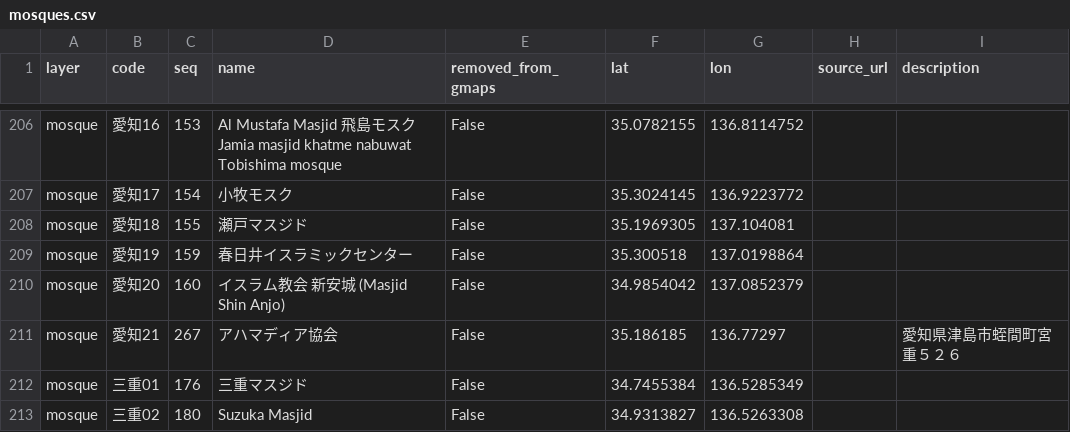
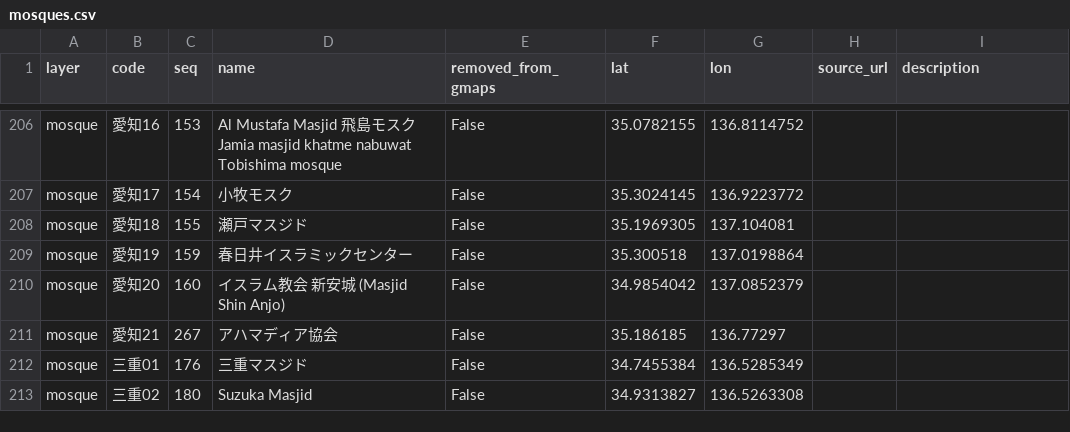
Before and after one commit to ShinShinningstonvonShinberg/Ribat_Watch, a CSV file: mosques.csv, drawn as a sheet; only a part is shown, gaps mark what is left out; the diff covers the shown part only.

```diff
--- a/mosques.csv
+++ b/mosques.csv
@@ -210,3 +210,3 @@ mosque,愛知19,159,春日井イスラミックセンター,False,35.300518,137.
 mosque,愛知20,160,イスラム教会 新安城 (Masjid Shin Anjo),False,34.9854042,137.0852379,,
-mosque,愛知21,267,アハマディア協会,False,35.186185,136.77297,,愛知県津島市蛭間町宮重５２６
+mosque,愛知21,267,アハマディア協会,False,35.186185,136.77297,,
 mosque,三重01,176,三重マスジド,False,34.7455384,136.5285349,,
```
Also changed, not shown: 43 edited cells elsewhere in this file, 11 other files.
